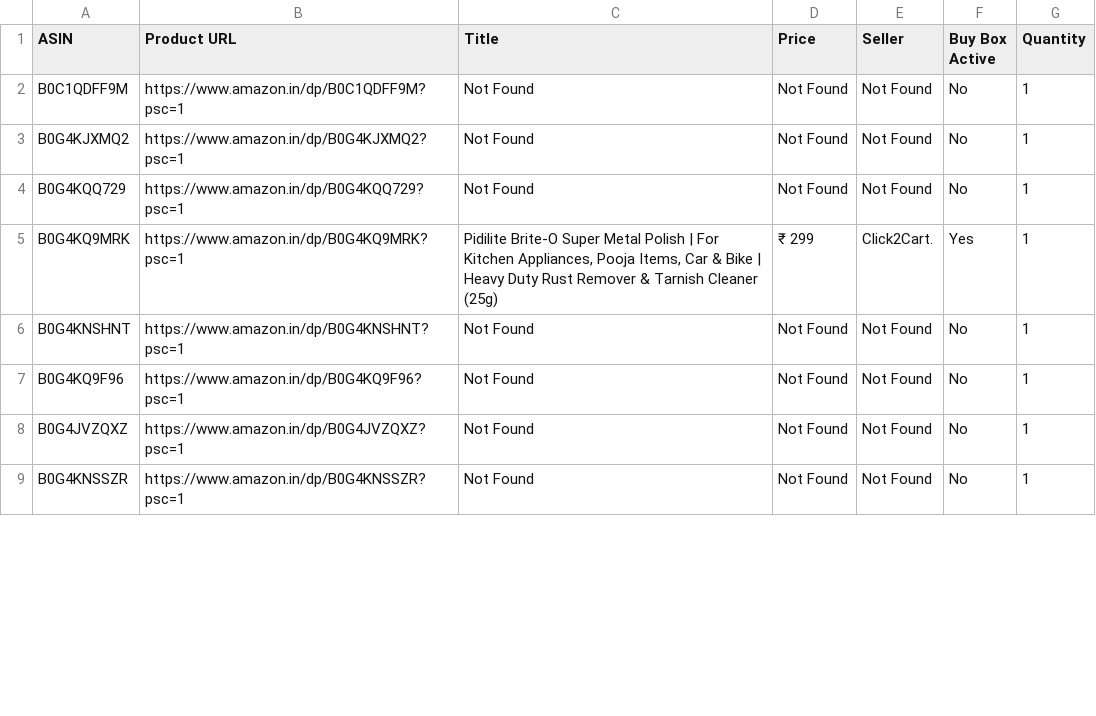
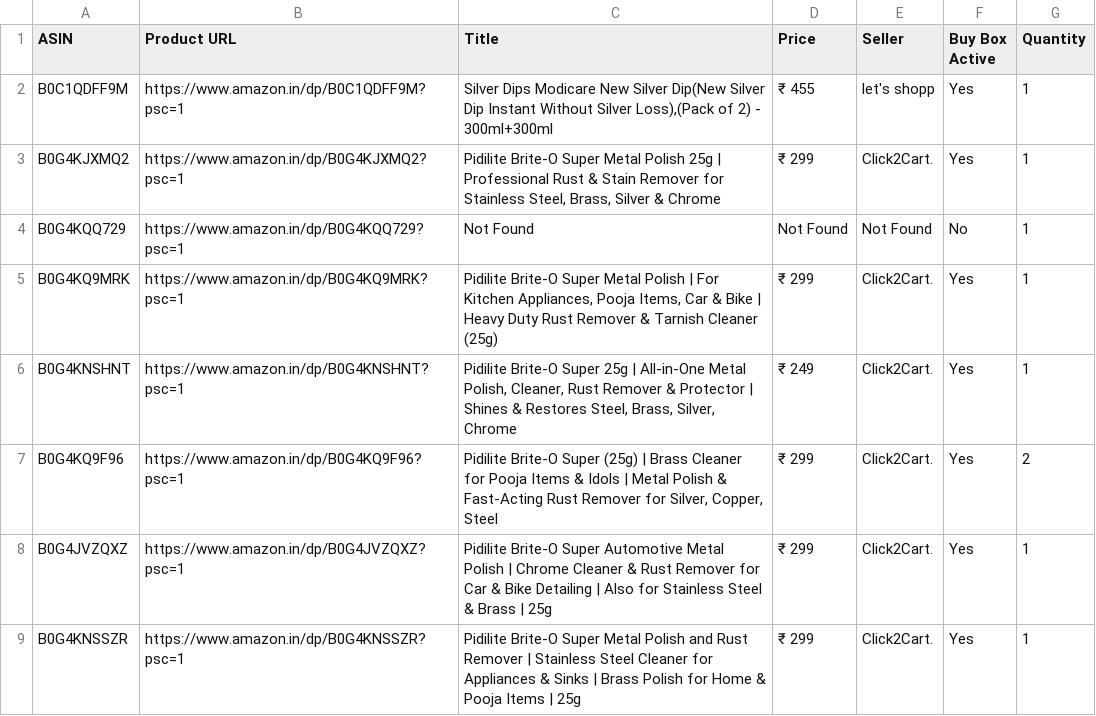
Before and after one commit to egaurav006/amazon-scraper, a CSV file: amazon_data.csv, drawn as a sheet; only a part is shown; the diff covers the shown part only.

```diff
--- a/amazon_data.csv
+++ b/amazon_data.csv
@@ -1,9 +1,9 @@
 ASIN,Product URL,Title,Price,Seller,Buy Box Active,Quantity
-B0C1QDFF9M,https://www.amazon.in/dp/B0C1QDFF9M?psc=1,Not Found,Not Found,Not Found,No,1
-B0G4KJXMQ2,https://www.amazon.in/dp/B0G4KJXMQ2?psc=1,Not Found,Not Found,Not Found,No,1
+B0C1QDFF9M,https://www.amazon.in/dp/B0C1QDFF9M?psc=1,"Silver Dips Modicare New Silver Dip(New Silver Dip Instant Without Silver Loss),(Pack of 2) - 300ml+300ml",₹ 455,let's shopp,Yes,1
+B0G4KJXMQ2,https://www.amazon.in/dp/B0G4KJXMQ2?psc=1,"Pidilite Brite-O Super Metal Polish 25g | Professional Rust & Stain Remover for Stainless Steel, Brass, Silver & Chrome",₹ 299,Click2Cart.,Yes,1
 B0G4KQQ729,https://www.amazon.in/dp/B0G4KQQ729?psc=1,Not Found,Not Found,Not Found,No,1
 B0G4KQ9MRK,https://www.amazon.in/dp/B0G4KQ9MRK?psc=1,"Pidilite Brite-O Super Metal Polish | For Kitchen Appliances, Pooja Items, Car & Bike | Heavy Duty Rust Remover & Tarnish Cleaner (25g)",₹ 299,Click2Cart.,Yes,1
-B0G4KNSHNT,https://www.amazon.in/dp/B0G4KNSHNT?psc=1,Not Found,Not Found,Not Found,No,1
-B0G4KQ9F96,https://www.amazon.in/dp/B0G4KQ9F96?psc=1,Not Found,Not Found,Not Found,No,1
-B0G4JVZQXZ,https://www.amazon.in/dp/B0G4JVZQXZ?psc=1,Not Found,Not Found,Not Found,No,1
-B0G4KNSSZR,https://www.amazon.in/dp/B0G4KNSSZR?psc=1,Not Found,Not Found,Not Found,No,1
+B0G4KNSHNT,https://www.amazon.in/dp/B0G4KNSHNT?psc=1,"Pidilite Brite-O Super 25g | All-in-One Metal Polish, Cleaner, Rust Remover & Protector | Shines & Restores Steel, Brass, Silver, Chrome",₹ 249,Click2Cart.,Yes,1
+B0G4KQ9F96,https://www.amazon.in/dp/B0G4KQ9F96?psc=1,"Pidilite Brite-O Super (25g) | Brass Cleaner for Pooja Items & Idols | Metal Polish & Fast-Acting Rust Remover for Silver, Copper, Steel",₹ 299,Click2Cart.,Yes,2
+B0G4JVZQXZ,https://www.amazon.in/dp/B0G4JVZQXZ?psc=1,Pidilite Brite-O Super Automotive Metal Polish | Chrome Cleaner & Rust Remover for Car & Bike Detailing | Also for Stainless Steel & Brass | 25g,₹ 299,Click2Cart.,Yes,1
+B0G4KNSSZR,https://www.amazon.in/dp/B0G4KNSSZR?psc=1,Pidilite Brite-O Super Metal Polish and Rust Remover | Stainless Steel Cleaner for Appliances & Sinks | Brass Polish for Home & Pooja Items | 25g,₹ 299,Click2Cart.,Yes,1
```
Also changed, not shown: 93 edited cells elsewhere in this file.
